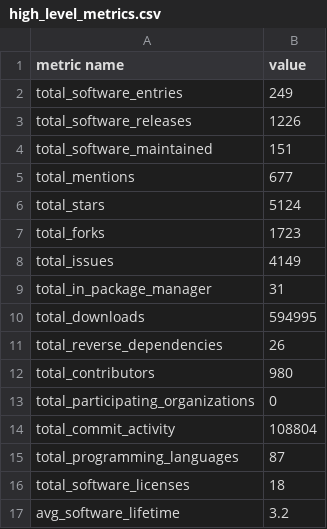
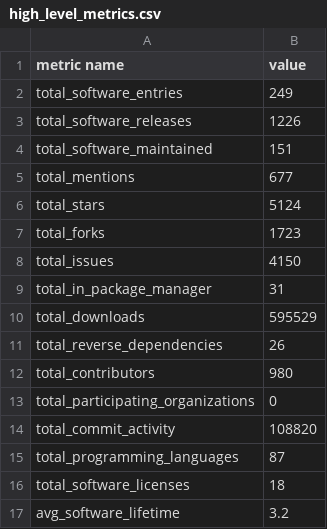
Before and after one commit to jmaassen/RSD-dashboard, a CSV file: data/high_level_metrics.csv, drawn as a sheet.

```diff
--- a/data/high_level_metrics.csv
+++ b/data/high_level_metrics.csv
@@ -7,5 +7,5 @@ total_stars, 5124
 total_forks, 1723
-total_issues, 4149
+total_issues, 4150
 total_in_package_manager, 31
-total_downloads, 594995
+total_downloads, 595529
 total_reverse_dependencies, 26
@@ -13,3 +13,3 @@ total_contributors, 980
 total_participating_organizations, 0
-total_commit_activity, 108804
+total_commit_activity, 108820
 total_programming_languages, 87
```
Also changed, not shown: 1 other file.
